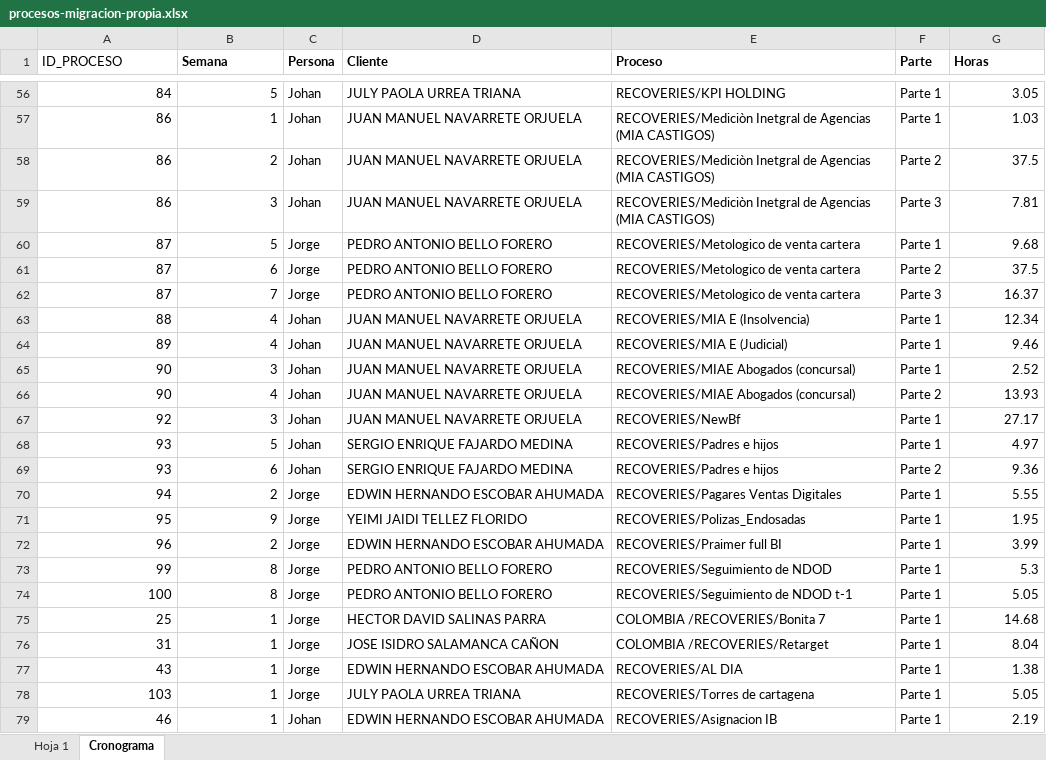
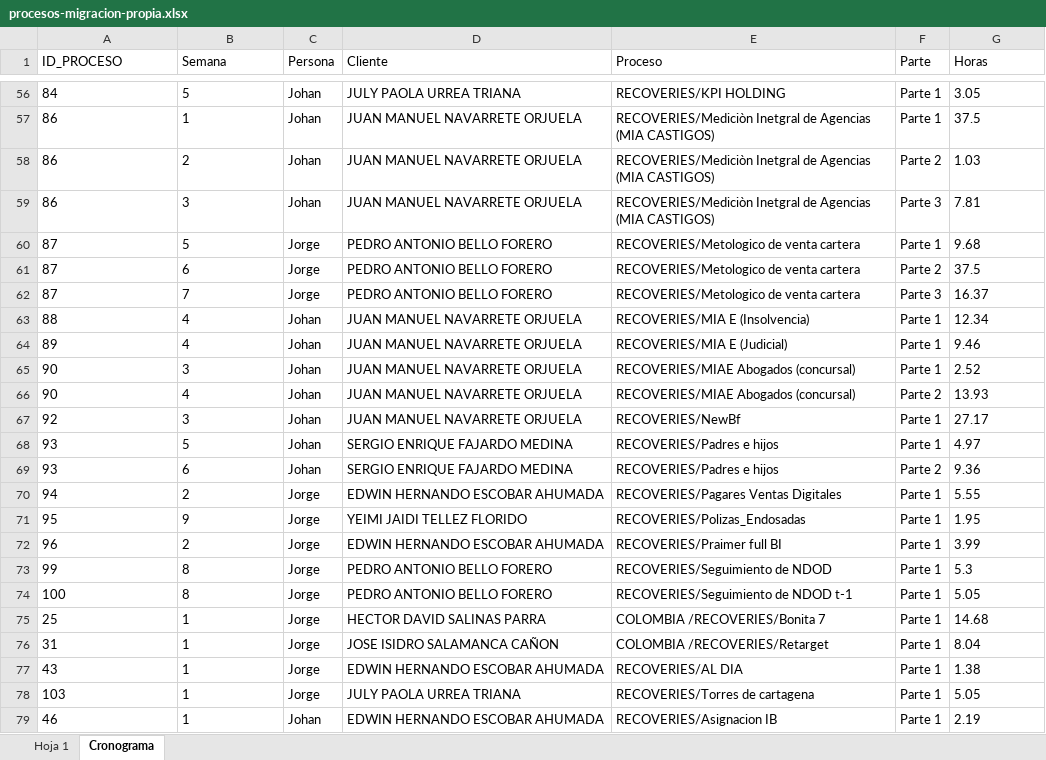
Before and after one commit to sebastianokt/BBVA_Reporting, an Excel workbook: assets/data/procesos-migracion-propia.xlsx, sheet Cronograma, drawn as a sheet; only a part is shown, gaps mark what is left out; values as stored, in another font and other column widths than the file's, no borders; the diff covers the shown part only; the diff names each change by its address in the sheet, - before the commit and + after, or states it on an @@ line.

```diff
--- a/assets/data/procesos-migracion-propia.xlsx (sheet Cronograma)
+++ b/assets/data/procesos-migracion-propia.xlsx (sheet Cronograma)
-B1:G1 bold: on
+B1:G1 bold: off
-A56:B79 alignment: right
+A56:B79 alignment: left
-G56 alignment: right
+G56 alignment: left
-G57 (Horas): 1.03
+G57 (Horas): 37.5
-G58 (Horas): 37.5
+G58 (Horas): 1.03
-G59:G79 alignment: right
+G59:G79 alignment: left
```
Also changed, not shown: 5 edited cells and cell formats elsewhere in this sheet, sheet Hoja 1, 1 other file.
